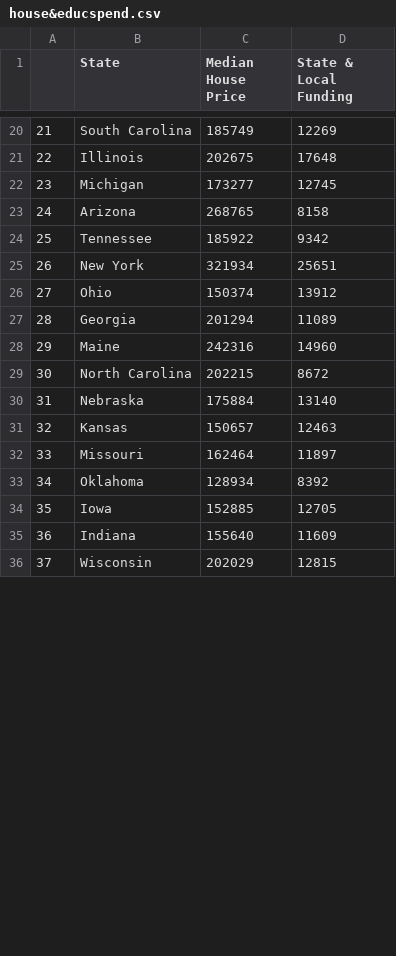
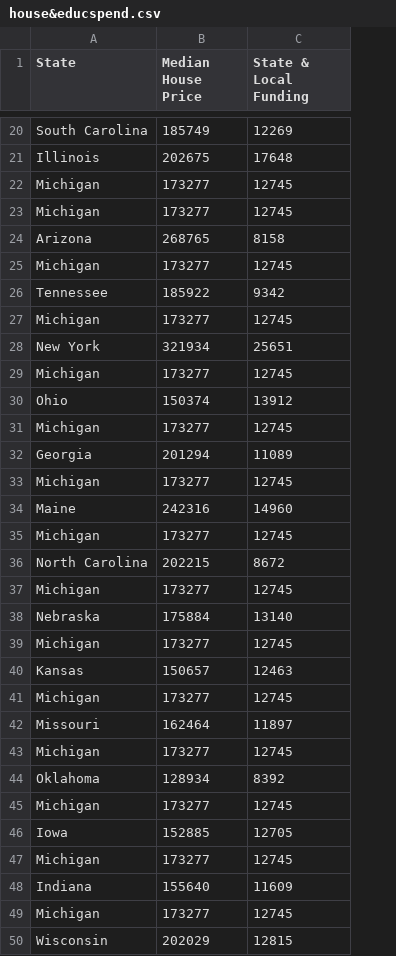
Before and after one commit to ChristinaPhm/ChristinaPhm.github.io, a CSV file: data/house&educspend.csv, drawn as a sheet; only a part is shown, gaps mark what is left out; removed rows and columns are numbered as before the commit, all else as after; the diff covers the shown part only; the diff names each change by its address in the sheet, - before the commit and + after, or states it on an @@ line.

Commit message:
Update house&educspend.csv

```diff
--- a/data/house&educspend.csv
+++ b/data/house&educspend.csv
-column A, rows 20-36: 21 | 22 | 23 | 24 | 25 | 26 | 27 | 28 | 29 | 30 | 31 | 32 | 33 | 34 | 35 | 36 | 37
+row 23: Michigan | 173277 | 12745
+row 25: Michigan | 173277 | 12745
+row 27: Michigan | 173277 | 12745
+row 29: Michigan | 173277 | 12745
+row 31: Michigan | 173277 | 12745
+row 33: Michigan | 173277 | 12745
+row 35: Michigan | 173277 | 12745
+row 37: Michigan | 173277 | 12745
+row 39: Michigan | 173277 | 12745
+row 41: Michigan | 173277 | 12745
+row 43: Michigan | 173277 | 12745
+row 45: Michigan | 173277 | 12745
+row 47: Michigan | 173277 | 12745
+row 49: Michigan | 173277 | 12745
```
Also changed, not shown: 12 added rows elsewhere in this file.
